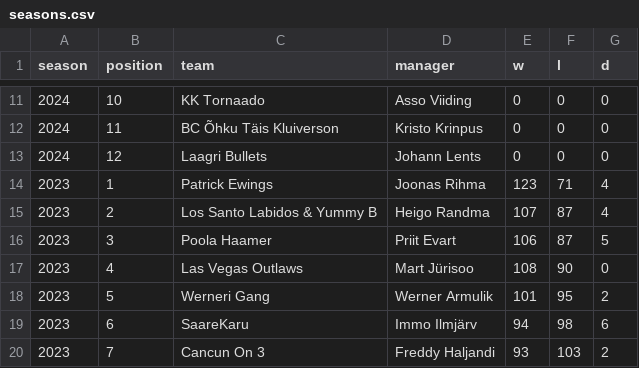
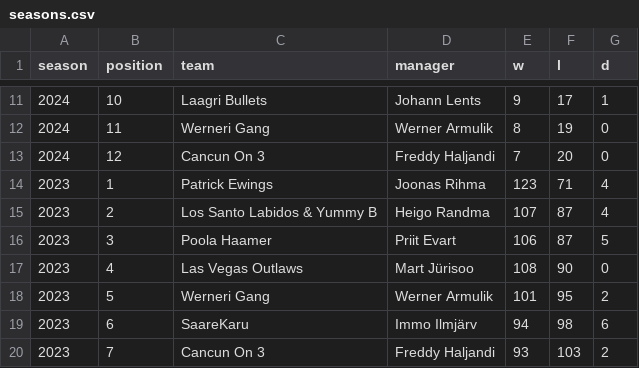
Before and after one commit to martj42/nba_fantasy, a CSV file: seasons.csv, drawn as a sheet; only a part is shown, gaps mark what is left out; the diff covers the shown part only.

```diff
--- a/seasons.csv
+++ b/seasons.csv
@@ -11,4 +11,4 @@ season,position,team,manager,w,l,d
-2024,10,KK Tornaado,Asso Viiding,0,0,0
-2024,11,BC Õhku Täis Kluiverson,Kristo Krinpus,0,0,0
-2024,12,Laagri Bullets,Johann Lents,0,0,0
+2024,10,Laagri Bullets,Johann Lents,9,17,1
+2024,11,Werneri Gang,Werner Armulik,8,19,0
+2024,12,Cancun On 3,Freddy Haljandi,7,20,0
 2023,1,Patrick Ewings,Joonas Rihma,123,71,4
```
Also changed, not shown: 2 added rows, 2 removed rows and 27 edited cells elsewhere in this file, 2 other files.
